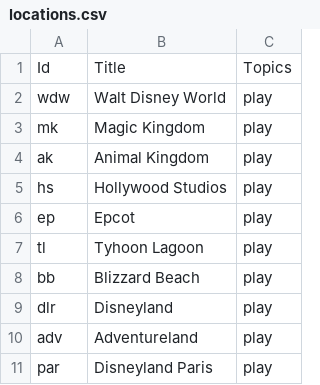
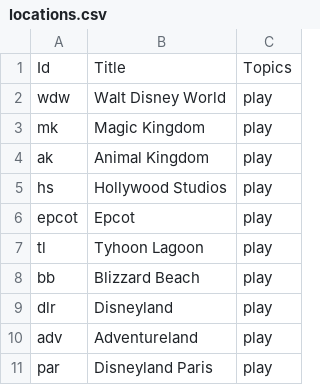
Before and after one commit to fuzzycactus/devtest, a CSV file: src/dsnybff/wwwroot/data/locations.csv, drawn as a sheet; only a part is shown.

```diff
--- a/src/dsnybff/wwwroot/data/locations.csv
+++ b/src/dsnybff/wwwroot/data/locations.csv
@@ -5,3 +5,3 @@ ak,Animal Kingdom,play
 hs,Hollywood Studios,play
-ep,Epcot,play
+epcot,Epcot,play
 tl,Tyhoon Lagoon,play
```
Also changed, not shown: 10 other files.
